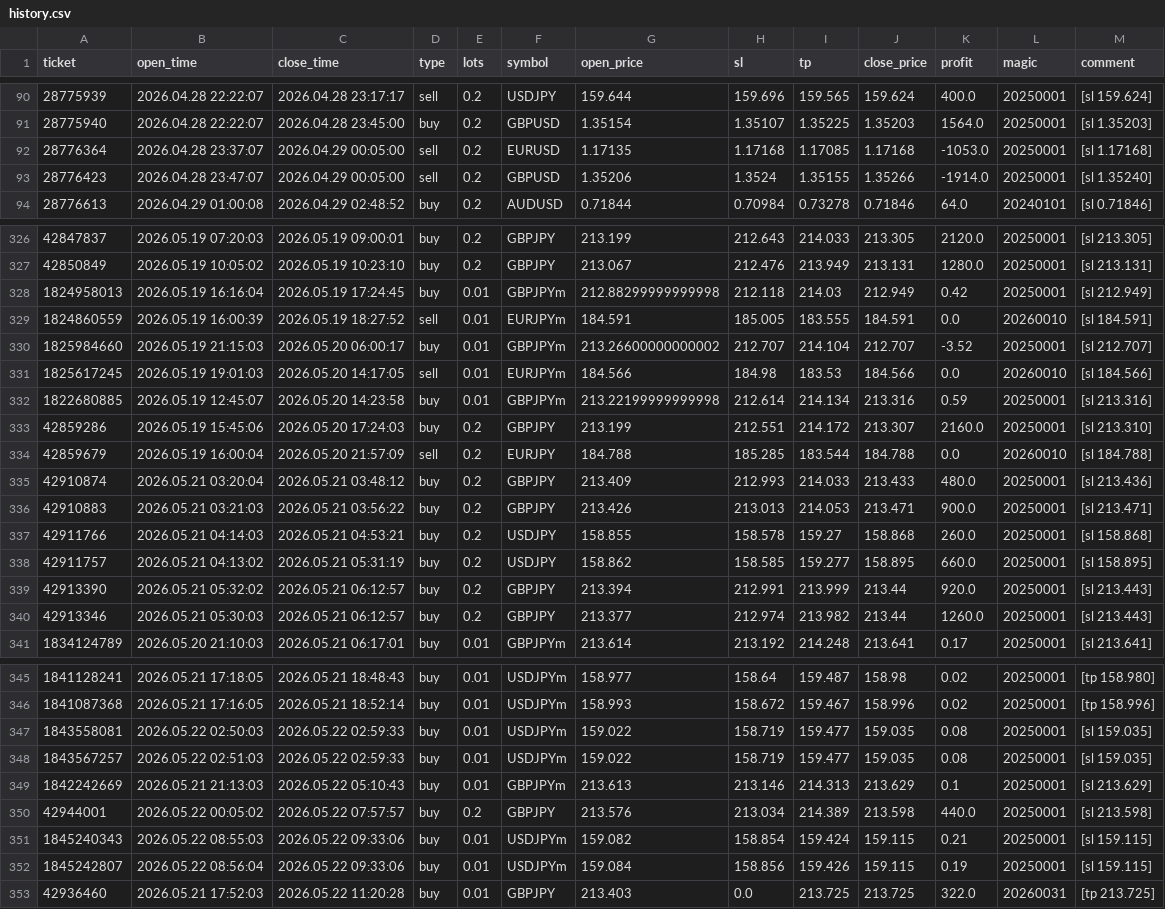
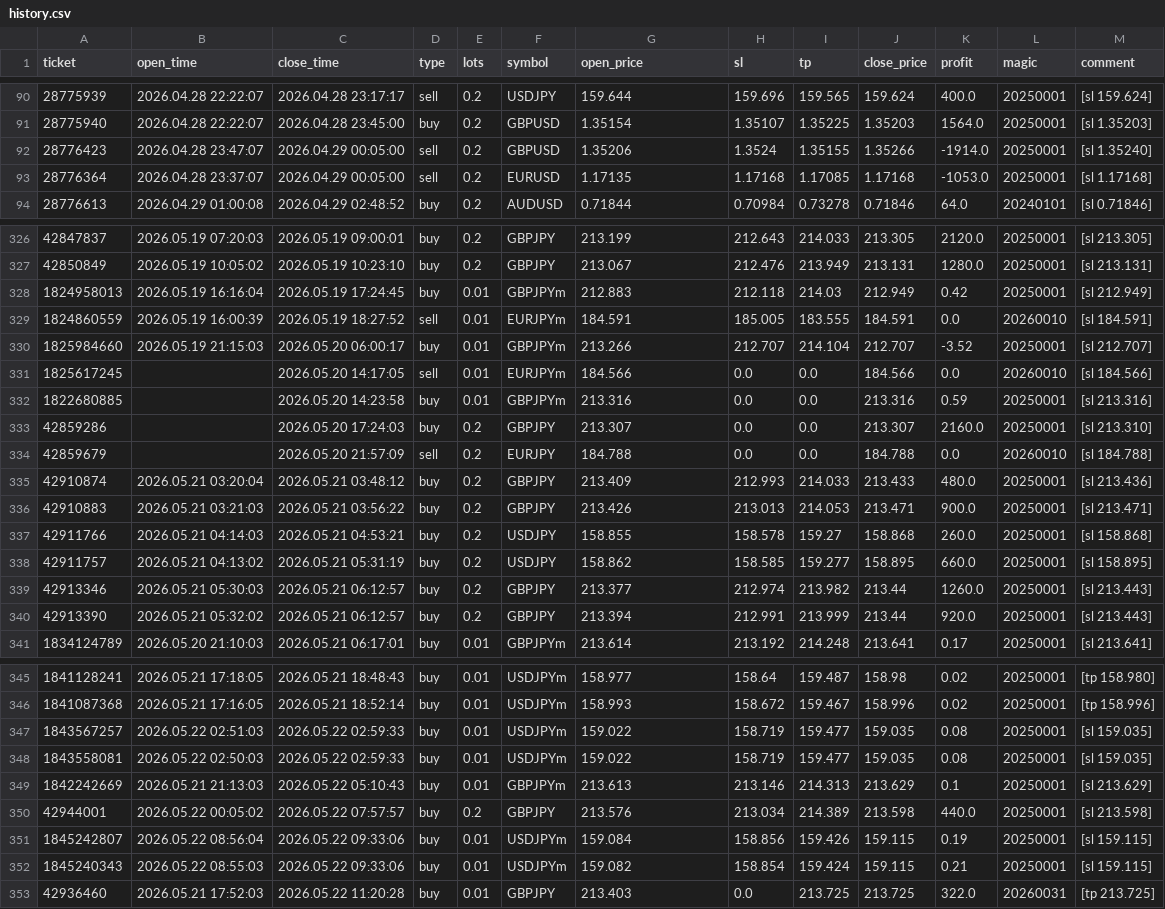
Before and after one commit to Iwa110/fx_bot, a CSV file: optimizer/history.csv, drawn as a sheet; only a part is shown, gaps mark what is left out; the diff covers the shown part only.

Commit message:
data: sync history 2026-06-03 (+0 trades)

```diff
--- a/optimizer/history.csv
+++ b/optimizer/history.csv
@@ -91,4 +91,4 @@ ticket,open_time,close_time,type,lots,symbol,open_price,sl,tp,close_price,profit
 28775940,2026.04.28 22:22:07,2026.04.28 23:45:00,buy,0.2,GBPUSD,1.35154,1.35107,1.35225,1.35203,1564.0,20250001,[sl 1.35203]
+28776423,2026.04.28 23:47:07,2026.04.29 00:05:00,sell,0.2,GBPUSD,1.35206,1.3524,1.35155,1.35266,-1914.0,20250001,[sl 1.35240]
 28776364,2026.04.28 23:37:07,2026.04.29 00:05:00,sell,0.2,EURUSD,1.17135,1.17168,1.17085,1.17168,-1053.0,20250001,[sl 1.17168]
-28776423,2026.04.28 23:47:07,2026.04.29 00:05:00,sell,0.2,GBPUSD,1.35206,1.3524,1.35155,1.35266,-1914.0,20250001,[sl 1.35240]
 28776613,2026.04.29 01:00:08,2026.04.29 02:48:52,buy,0.2,AUDUSD,0.71844,0.70984,0.73278,0.71846,64.0,20240101,[sl 0.71846]
@@ -327,9 +327,9 @@ ticket,open_time,close_time,type,lots,symbol,open_price,sl,tp,close_price,profit
 42850849,2026.05.19 10:05:02,2026.05.19 10:23:10,buy,0.2,GBPJPY,213.067,212.476,213.949,213.131,1280.0,20250001,[sl 213.131]
-1824958013,2026.05.19 16:16:04,2026.05.19 17:24:45,buy,0.01,GBPJPYm,212.88299999999998,212.118,214.03,212.949,0.42,20250001,[sl 212.949]
+1824958013,2026.05.19 16:16:04,2026.05.19 17:24:45,buy,0.01,GBPJPYm,212.883,212.118,214.03,212.949,0.42,20250001,[sl 212.949]
 1824860559,2026.05.19 16:00:39,2026.05.19 18:27:52,sell,0.01,EURJPYm,184.591,185.005,183.555,184.591,0.0,20260010,[sl 184.591]
-1825984660,2026.05.19 21:15:03,2026.05.20 06:00:17,buy,0.01,GBPJPYm,213.26600000000002,212.707,214.104,212.707,-3.52,20250001,[sl 212.707]
-1825617245,2026.05.19 19:01:03,2026.05.20 14:17:05,sell,0.01,EURJPYm,184.566,184.98,183.53,184.566,0.0,20260010,[sl 184.566]
-1822680885,2026.05.19 12:45:07,2026.05.20 14:23:58,buy,0.01,GBPJPYm,213.22199999999998,212.614,214.134,213.316,0.59,20250001,[sl 213.316]
-42859286,2026.05.19 15:45:06,2026.05.20 17:24:03,buy,0.2,GBPJPY,213.199,212.551,214.172,213.307,2160.0,20250001,[sl 213.310]
-42859679,2026.05.19 16:00:04,2026.05.20 21:57:09,sell,0.2,EURJPY,184.788,185.285,183.544,184.788,0.0,20260010,[sl 184.788]
+1825984660,2026.05.19 21:15:03,2026.05.20 06:00:17,buy,0.01,GBPJPYm,213.266,212.707,214.104,212.707,-3.52,20250001,[sl 212.707]
+1825617245,,2026.05.20 14:17:05,sell,0.01,EURJPYm,184.566,0.0,0.0,184.566,0.0,20260010,[sl 184.566]
+1822680885,,2026.05.20 14:23:58,buy,0.01,GBPJPYm,213.316,0.0,0.0,213.316,0.59,20250001,[sl 213.316]
+42859286,,2026.05.20 17:24:03,buy,0.2,GBPJPY,213.307,0.0,0.0,213.307,2160.0,20250001,[sl 213.310]
+42859679,,2026.05.20 21:57:09,sell,0.2,EURJPY,184.788,0.0,0.0,184.788,0.0,20260010,[sl 184.788]
 42910874,2026.05.21 03:20:04,2026.05.21 03:48:12,buy,0.2,GBPJPY,213.409,212.993,214.033,213.433,480.0,20250001,[sl 213.436]
@@ -338,4 +338,4 @@ ticket,open_time,close_time,type,lots,symbol,open_price,sl,tp,close_price,profit
 42911757,2026.05.21 04:13:02,2026.05.21 05:31:19,buy,0.2,USDJPY,158.862,158.585,159.277,158.895,660.0,20250001,[sl 158.895]
+42913346,2026.05.21 05:30:03,2026.05.21 06:12:57,buy,0.2,GBPJPY,213.377,212.974,213.982,213.44,1260.0,20250001,[sl 213.443]
 42913390,2026.05.21 05:32:02,2026.05.21 06:12:57,buy,0.2,GBPJPY,213.394,212.991,213.999,213.44,920.0,20250001,[sl 213.443]
-42913346,2026.05.21 05:30:03,2026.05.21 06:12:57,buy,0.2,GBPJPY,213.377,212.974,213.982,213.44,1260.0,20250001,[sl 213.443]
 1834124789,2026.05.20 21:10:03,2026.05.21 06:17:01,buy,0.01,GBPJPYm,213.614,213.192,214.248,213.641,0.17,20250001,[sl 213.641]
@@ -346,8 +346,8 @@ ticket,open_time,close_time,type,lots,symbol,open_price,sl,tp,close_price,profit
 1841087368,2026.05.21 17:16:05,2026.05.21 18:52:14,buy,0.01,USDJPYm,158.993,158.672,159.467,158.996,0.02,20250001,[tp 158.996]
+1843567257,2026.05.22 02:51:03,2026.05.22 02:59:33,buy,0.01,USDJPYm,159.022,158.719,159.477,159.035,0.08,20250001,[sl 159.035]
 1843558081,2026.05.22 02:50:03,2026.05.22 02:59:33,buy,0.01,USDJPYm,159.022,158.719,159.477,159.035,0.08,20250001,[sl 159.035]
-1843567257,2026.05.22 02:51:03,2026.05.22 02:59:33,buy,0.01,USDJPYm,159.022,158.719,159.477,159.035,0.08,20250001,[sl 159.035]
 1842242669,2026.05.21 21:13:03,2026.05.22 05:10:43,buy,0.01,GBPJPYm,213.613,213.146,214.313,213.629,0.1,20250001,[sl 213.629]
 42944001,2026.05.22 00:05:02,2026.05.22 07:57:57,buy,0.2,GBPJPY,213.576,213.034,214.389,213.598,440.0,20250001,[sl 213.598]
+1845242807,2026.05.22 08:56:04,2026.05.22 09:33:06,buy,0.01,USDJPYm,159.084,158.856,159.426,159.115,0.19,20250001,[sl 159.115]
 1845240343,2026.05.22 08:55:03,2026.05.22 09:33:06,buy,0.01,USDJPYm,159.082,158.854,159.424,159.115,0.21,20250001,[sl 159.115]
-1845242807,2026.05.22 08:56:04,2026.05.22 09:33:06,buy,0.01,USDJPYm,159.084,158.856,159.426,159.115,0.19,20250001,[sl 159.115]
 42936460,2026.05.21 17:52:03,2026.05.22 11:20:28,buy,0.01,GBPJPY,213.403,0.0,213.725,213.725,322.0,20260031,[tp 213.725]
```
Also changed, not shown: 2 moved rows elsewhere in this file.
